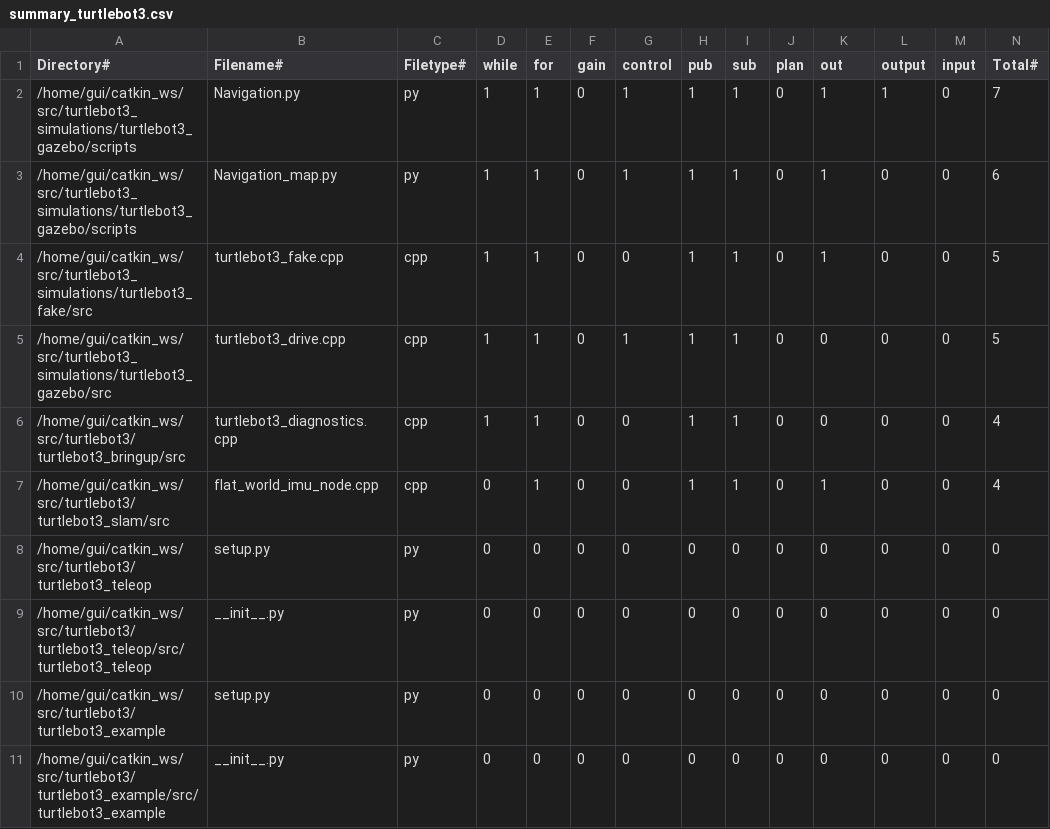
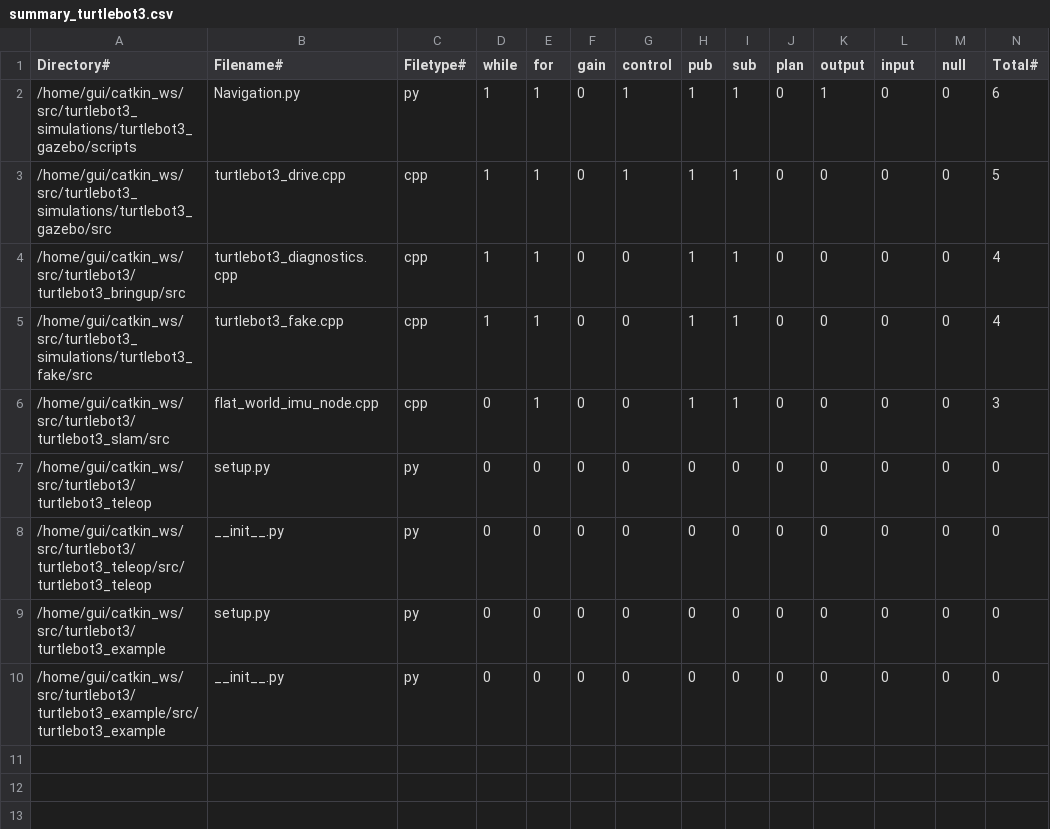
Before and after one commit to gitguige/calculate_keywords, a CSV file: summary_turtlebot3.csv, drawn as a sheet.

```diff
--- a/summary_turtlebot3.csv
+++ b/summary_turtlebot3.csv
@@ -1,8 +1,7 @@
-Directory#,Filename#,Filetype#,while,for,gain,control,pub,sub,plan,out,output,input,Total#
-/home/gui/catkin_ws/src/turtlebot3_simulations/turtlebot3_gazebo/scripts,Navigation.py,py,1,1,0,1,1,1,0,1,1,0,7
-/home/gui/catkin_ws/src/turtlebot3_simulations/turtlebot3_gazebo/scripts,Navigation_map.py,py,1,1,0,1,1,1,0,1,0,0,6
-/home/gui/catkin_ws/src/turtlebot3_simulations/turtlebot3_fake/src,turtlebot3_fake.cpp,cpp,1,1,0,0,1,1,0,1,0,0,5
+Directory#,Filename#,Filetype#,while,for,gain,control,pub,sub,plan,output,input,null,Total#
+/home/gui/catkin_ws/src/turtlebot3_simulations/turtlebot3_gazebo/scripts,Navigation.py,py,1,1,0,1,1,1,0,1,0,0,6
 /home/gui/catkin_ws/src/turtlebot3_simulations/turtlebot3_gazebo/src,turtlebot3_drive.cpp,cpp,1,1,0,1,1,1,0,0,0,0,5
 /home/gui/catkin_ws/src/turtlebot3/turtlebot3_bringup/src,turtlebot3_diagnostics.cpp,cpp,1,1,0,0,1,1,0,0,0,0,4
-/home/gui/catkin_ws/src/turtlebot3/turtlebot3_slam/src,flat_world_imu_node.cpp,cpp,0,1,0,0,1,1,0,1,0,0,4
+/home/gui/catkin_ws/src/turtlebot3_simulations/turtlebot3_fake/src,turtlebot3_fake.cpp,cpp,1,1,0,0,1,1,0,0,0,0,4
+/home/gui/catkin_ws/src/turtlebot3/turtlebot3_slam/src,flat_world_imu_node.cpp,cpp,0,1,0,0,1,1,0,0,0,0,3
 /home/gui/catkin_ws/src/turtlebot3/turtlebot3_teleop,setup.py,py,0,0,0,0,0,0,0,0,0,0,0
```
Also changed, not shown: summary_openpilot.csv, 3 other files.
